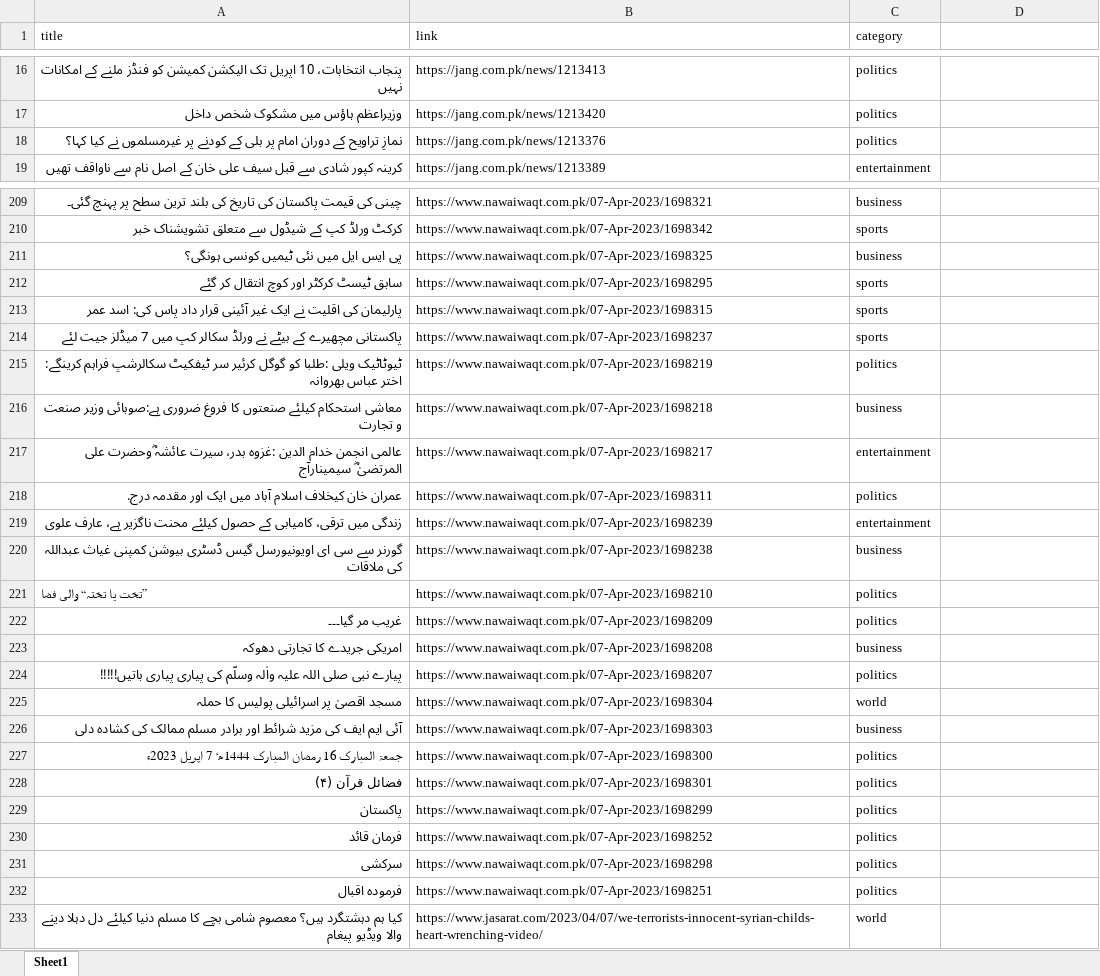
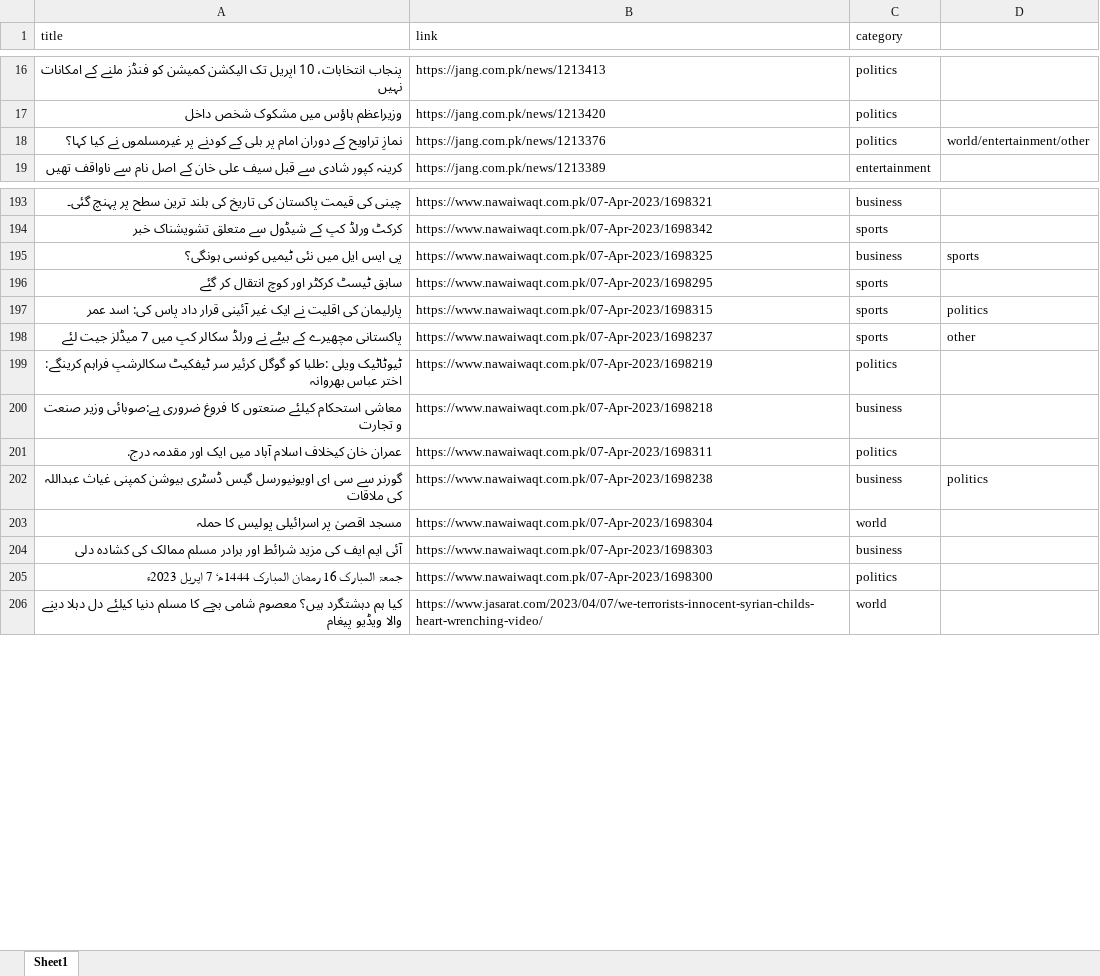
Before and after one commit to hadiyaaamir/khulasa, an Excel workbook: Article Category Data/Categories.xlsx, sheet Sheet1, drawn as a sheet; only a part is shown, gaps mark what is left out; values as stored, in another font and other column widths than the file's, no cell formats; removed rows and columns are numbered as before the commit, all else as after; the diff covers the shown part only; the diff names each change by its address in the sheet, - before the commit and + after, or states it on an @@ line.

```diff
--- a/Article Category Data/Categories.xlsx (sheet Sheet1)
+++ b/Article Category Data/Categories.xlsx (sheet Sheet1)
-D18: (empty)
+D18: world/entertainment/other
-D195: (empty)
+D195: sports
-D197: (empty)
+D197: politics
-D198: (empty)
+D198: other
-row 217: عالمی انجمن خدام الدین :غزوہ بدر، سیرت عائشہ ؓوحضرت علی المرتضیٰ ؓ سیمینارآج | https://www.nawaiwaqt.com.pk/07-Apr-2023/1698217 | entertainment
-row 219: زندگی میں ترقی، کامیابی کے حصول کیلئے محنت ناگزیر ہے، عارف علوی | https://www.nawaiwaqt.com.pk/07-Apr-2023/1698239 | entertainment
-D202: (empty)
+D202: politics
-row 221: ”تخت یا تختہ“ والی فضا | https://www.nawaiwaqt.com.pk/07-Apr-2023/1698210 | politics
-row 222: غریب مر گیا۔۔۔ | https://www.nawaiwaqt.com.pk/07-Apr-2023/1698209 | politics
-row 223: امریکی جریدے کا تجارتی دھوکہ | https://www.nawaiwaqt.com.pk/07-Apr-2023/1698208 | business
-row 224: پیارے نبی صلی اللہ علیہ واٰلہ وسلّم کی پیاری پیاری باتیں!!!!! | https://www.nawaiwaqt.com.pk/07-Apr-2023/1698207 | politics
-row 228: فضائل قرآن (۴) | https://www.nawaiwaqt.com.pk/07-Apr-2023/1698301 | politics
-row 229: پاکستان | https://www.nawaiwaqt.com.pk/07-Apr-2023/1698299 | politics
-row 230: فرمان قائد | https://www.nawaiwaqt.com.pk/07-Apr-2023/1698252 | politics
-row 231: سرکشی | https://www.nawaiwaqt.com.pk/07-Apr-2023/1698298 | politics
-row 232: فرمودہ اقبال | https://www.nawaiwaqt.com.pk/07-Apr-2023/1698251 | politics
```
Also changed, not shown: 23 removed rows and 6 edited cells elsewhere in this sheet, cell formats, 10 other files.
